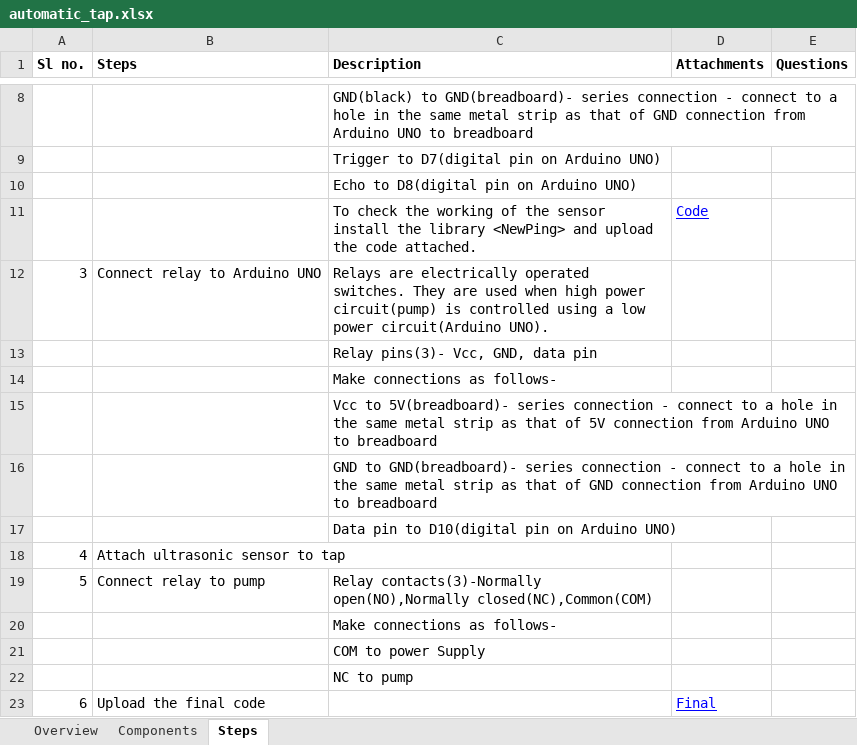
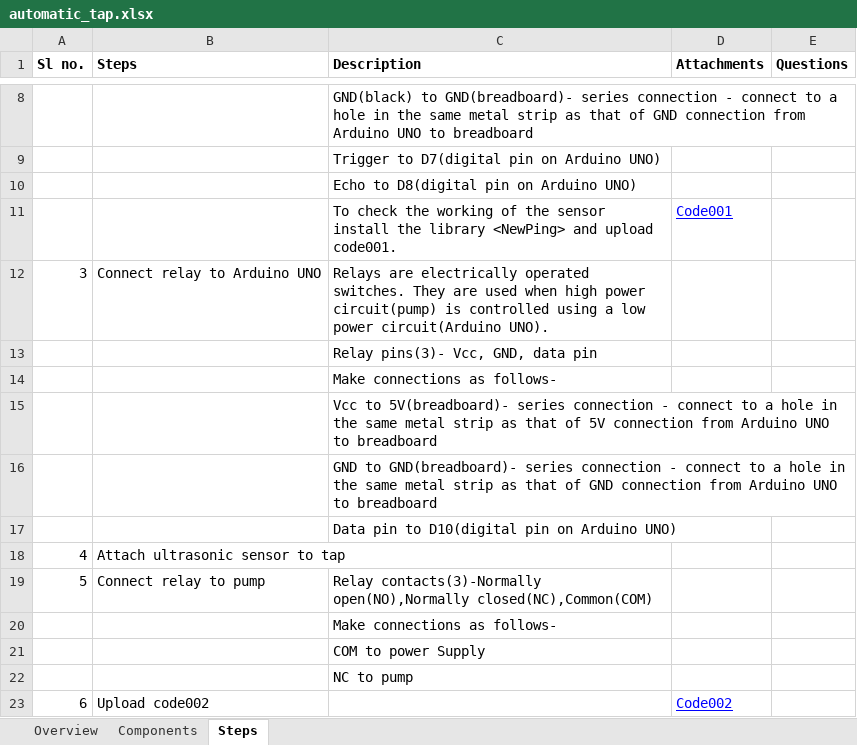
Before and after one commit to gtmprkshrb/diy, an Excel workbook: Water/Automatic tap/automatic_tap.xlsx, sheet Steps, drawn as a sheet; only a part is shown, gaps mark what is left out; values as stored, in another font and other column widths than the file's, no borders; removed rows and columns are numbered as before the commit, all else as after; the diff names each change by its address in the sheet, - before the commit and + after, or states it on an @@ line.

```diff
--- a/Water/Automatic tap/automatic_tap.xlsx (sheet Steps)
+++ b/Water/Automatic tap/automatic_tap.xlsx (sheet Steps)
-C11 (Description): …and upload the code attached.
+C11 (Description): …and upload code001.
-D11 (Attachments): Code
+D11 (Attachments): Code001
-row 23: 6 | Upload the final code |  | Final
+row 23: 6 | Upload code002 |  | Code002
```
Also changed, not shown: Energy/Automatic lights/automatic_lights_master.xlsx, Energy/Energy saver lamps/energy_saver_lamps_master.xlsx, 50 other files.
